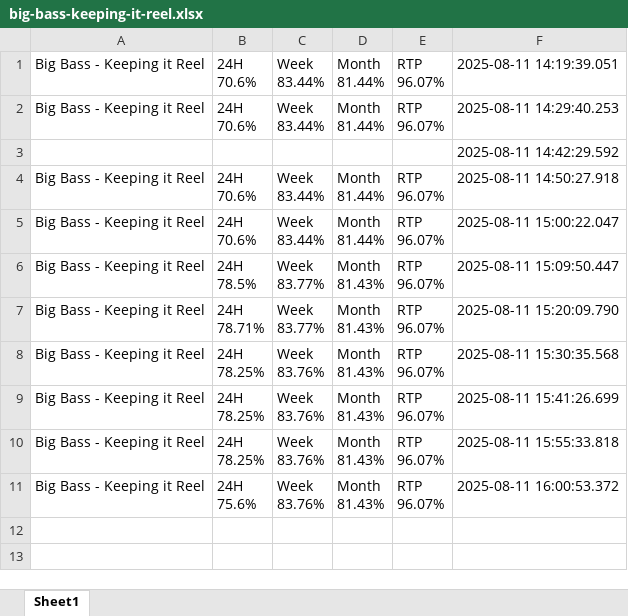
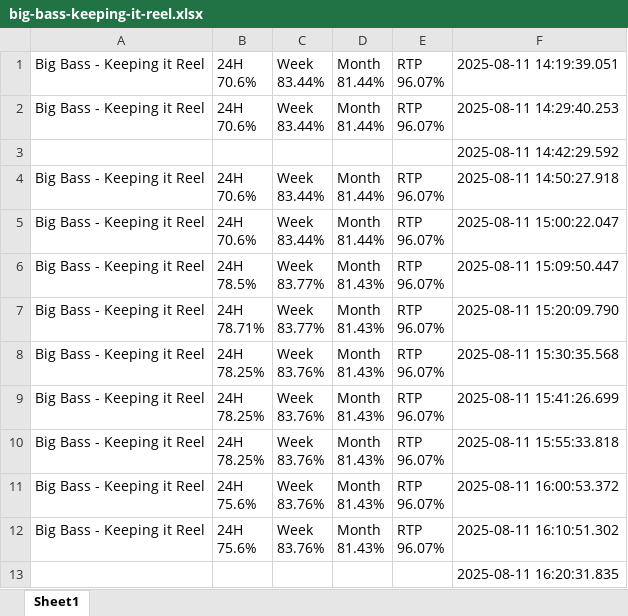
Before and after one commit to zorba43/github_streamlit_drive_project, an Excel workbook: data/raw/big-bass-keeping-it-reel.xlsx, sheet Sheet1, drawn as a sheet; values as stored, in another font and other column widths than the file's, no borders; ↵ is a line break in a cell; the diff names each change by its address in the sheet, - before the commit and + after, or states it on an @@ line.

```diff
--- a/data/raw/big-bass-keeping-it-reel.xlsx (sheet Sheet1)
+++ b/data/raw/big-bass-keeping-it-reel.xlsx (sheet Sheet1)
+row 12: Big Bass - Keeping it Reel | 24H ↵ 75.6% | Week ↵ 83.76% | Month ↵ 81.43% | RTP ↵ 96.07% | 2025-08-11 16:10:51.302
+row 13:  |  |  |  |  | 2025-08-11 16:20:31.835
```
Also changed, not shown: data/raw/juicy-fruits-multihold.xlsx, data/raw/sweet-bonanza-1000.xlsx, 5 other files.
